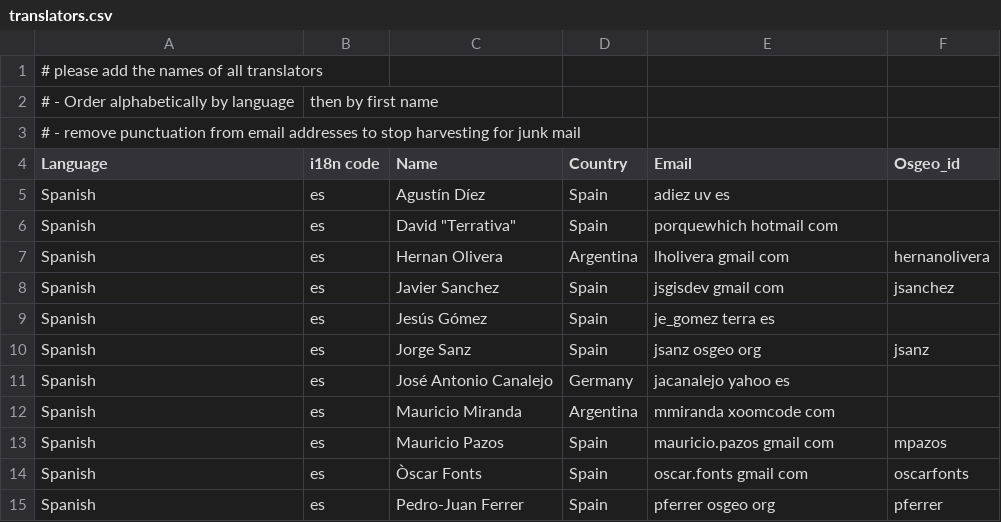
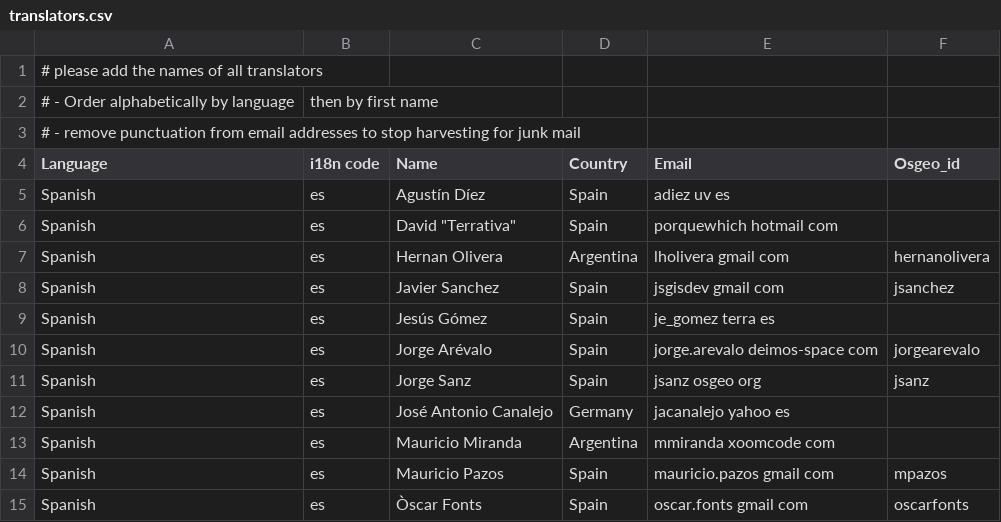
Before and after one commit to ycheng1947/osgeolive-git-mirror, a CSV file: livedvd/gisvm/trunk/doc/translators.csv, drawn as a sheet; only a part is shown; the shorter side is filled out with more unchanged rows; the diff names each change by its address in the sheet, - before the commit and + after, or states it on an @@ line.

Commit message:
added jorge arevalo to the translators list and added the OSM quickstart contributed by Jesús Gómez

```diff
--- a/livedvd/gisvm/trunk/doc/translators.csv
+++ b/livedvd/gisvm/trunk/doc/translators.csv
+row 10: Spanish | es | Jorge Arévalo | Spain | jorge.arevalo deimos-space com | jorgearevalo
```
Also changed, not shown: 1 other file.
